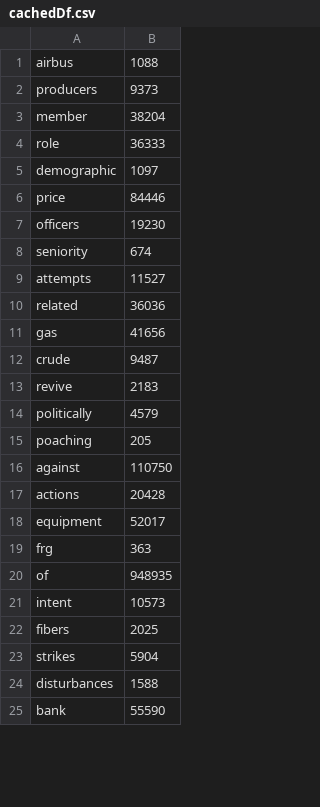
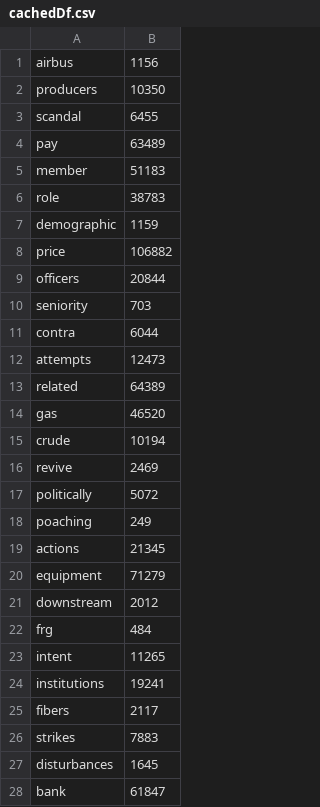
Before and after one commit to ivtoskov/RetrievalSystemIPT, a CSV file: Resources/cachedDf.csv, drawn as a sheet; only a part is shown; the diff covers the shown part only.

```diff
--- a/Resources/cachedDf.csv
+++ b/Resources/cachedDf.csv
@@ -1,25 +1,28 @@
-airbus,1088
-producers,9373
-member,38204
-role,36333
-demographic,1097
-price,84446
-officers,19230
-seniority,674
-attempts,11527
-related,36036
-gas,41656
-crude,9487
-revive,2183
-politically,4579
-poaching,205
-against,110750
-actions,20428
-equipment,52017
-frg,363
-of,948935
-intent,10573
-fibers,2025
-strikes,5904
-disturbances,1588
-bank,55590
+airbus,1156
+producers,10350
+scandal,6455
+pay,63489
+member,51183
+role,38783
+demographic,1159
+price,106882
+officers,20844
+seniority,703
+contra,6044
+attempts,12473
+related,64389
+gas,46520
+crude,10194
+revive,2469
+politically,5072
+poaching,249
+actions,21345
+equipment,71279
+downstream,2012
+frg,484
+intent,11265
+institutions,19241
+fibers,2117
+strikes,7883
+disturbances,1645
+bank,61847
```
Also changed, not shown: 14 added rows, 21 removed rows and 81 edited cells elsewhere in this file, Resources/cachedCf.csv, 8 other files.
